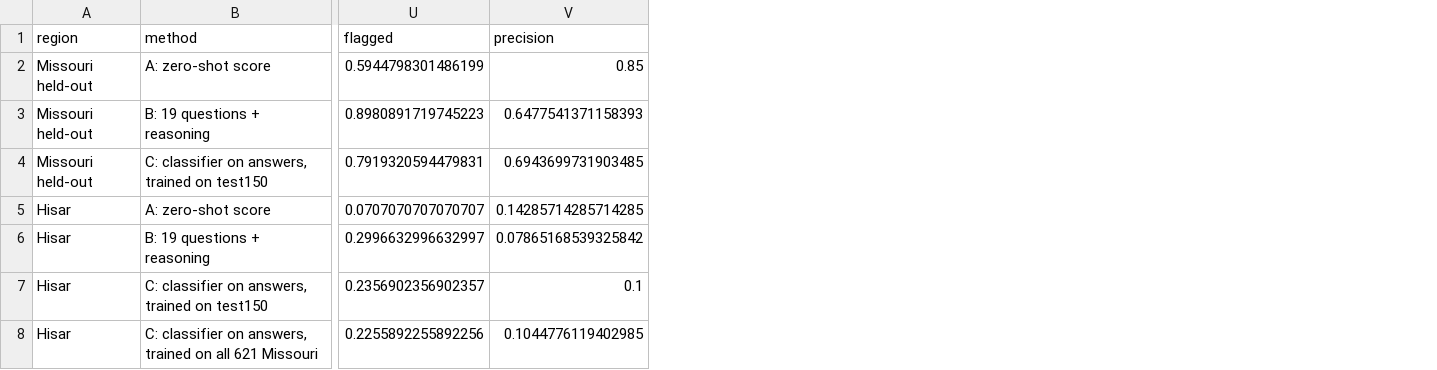
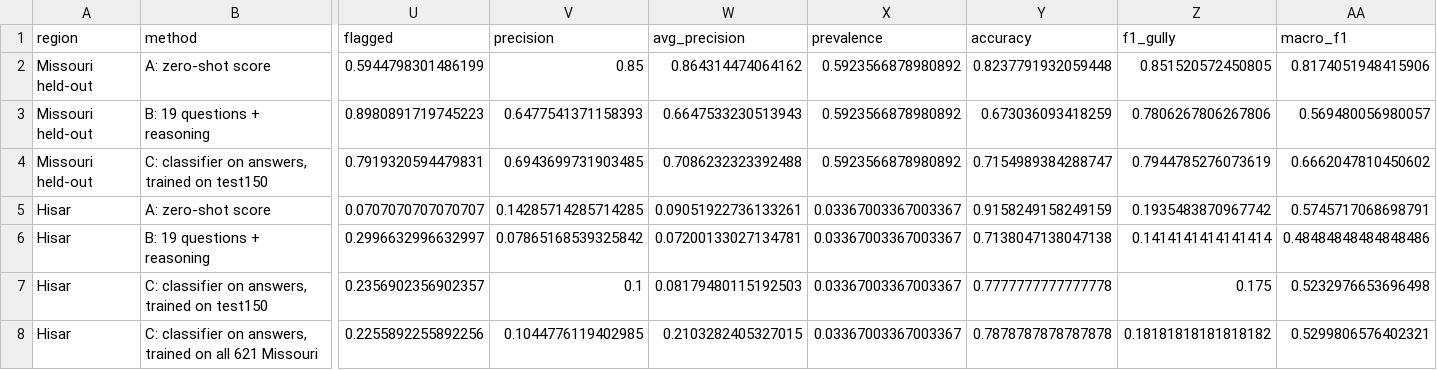
Before and after one commit to japmanyakaur/ephemeral-gully-domain-adaptation, a CSV file: results/tables/main_results.csv, drawn as a sheet; only a part is shown, gaps mark what is left out; the diff names each change by its address in the sheet, - before the commit and + after, or states it on an @@ line.

Commit message:
results: Tables 2 and 3 rebuilt from saved runs; extra measures in the main table

```diff
--- a/results/tables/main_results.csv
+++ b/results/tables/main_results.csv
+column W (avg_precision), rows 2-8: 0.864314474064162 | 0.6647533230513943 | 0.7086232323392488 | 0.09051922736133261 | 0.07200133027134781 | 0.08179480115192503 | 0.2103282405327015
+column X (prevalence), rows 2-8: 0.5923566878980892 | 0.5923566878980892 | 0.5923566878980892 | 0.03367003367003367 | 0.03367003367003367 | 0.03367003367003367 | 0.03367003367003367
+column Y (accuracy), rows 2-8: 0.8237791932059448 | 0.673036093418259 | 0.7154989384288747 | 0.9158249158249159 | 0.7138047138047138 | 0.7777777777777778 | 0.7878787878787878
+column Z (f1_gully), rows 2-8: 0.851520572450805 | 0.7806267806267806 | 0.7944785276073619 | 0.1935483870967742 | 0.1414141414141414 | 0.175 | 0.18181818181818182
+column AA (macro_f1), rows 2-8: 0.8174051948415906 | 0.569480056980057 | 0.6662047810450602 | 0.5745717068698791 | 0.48484848484848486 | 0.5232976653696498 | 0.5299806576402321
```
Also changed, not shown: 2 other files.
